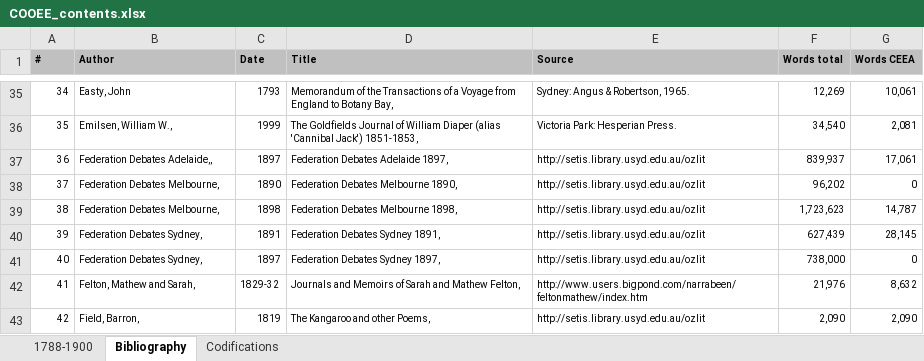
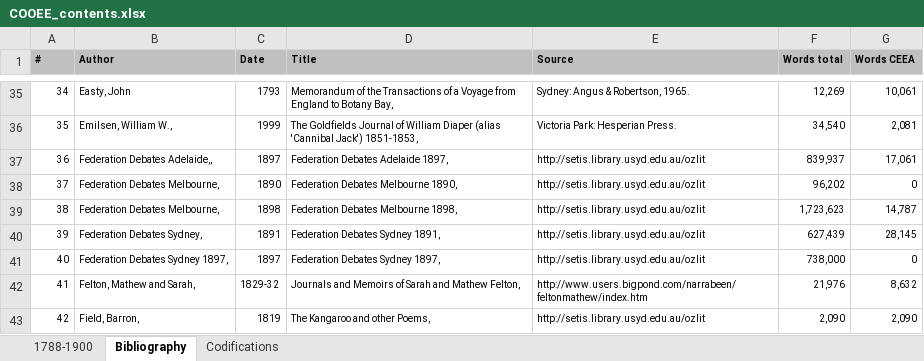
Before and after one commit to Language-Research-Technology/corpus-tools-cooee, an Excel workbook: cooee-attachments/COOEE_contents.xlsx, sheet Bibliography, drawn as a sheet; only a part is shown, gaps mark what is left out; values as stored, in another font and other column widths than the file's, no borders; the diff names each change by its address in the sheet, - before the commit and + after, or states it on an @@ line.

```diff
--- a/cooee-attachments/COOEE_contents.xlsx (sheet Bibliography)
+++ b/cooee-attachments/COOEE_contents.xlsx (sheet Bibliography)
-B41 (Author): Federation Debates Sydney,
+B41 (Author): Federation Debates Sydney 1897,
```
Also changed, not shown: 4 other files.
